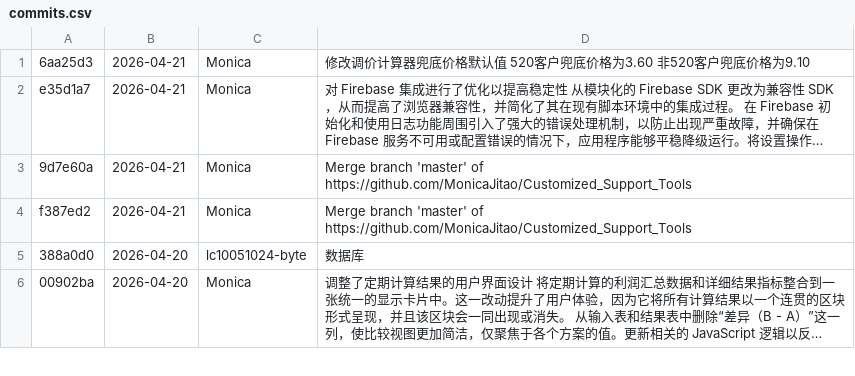
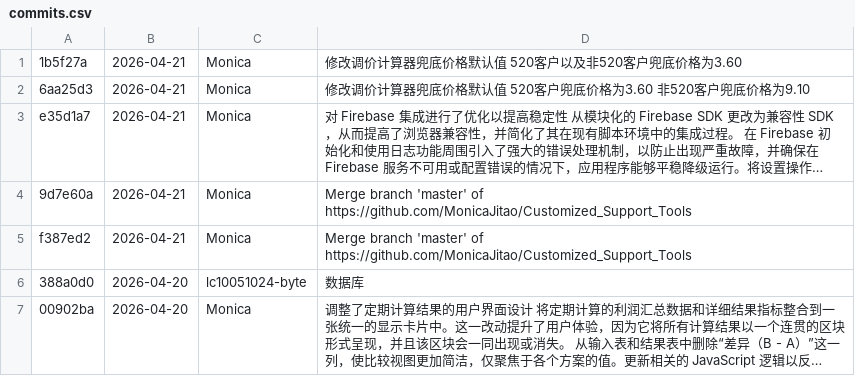
Before and after one commit to MonicaJitao/Customized_Support_Tools, a CSV file: commits.csv, drawn as a sheet; only a part is shown; long unchanged cells end in ….

```diff
--- a/commits.csv
+++ b/commits.csv
@@ -1 +1,2 @@
+1b5f27a|2026-04-21|Monica|修改调价计算器兜底价格默认值 520客户以及非520客户兜底价格为3.60
 6aa25d3|2026-04-21|Monica|修改调价计算器兜底价格默认值 520客户兜底价格为3.60 非520客户兜底价格为9.10
```
Also changed, not shown: 2 other files.
